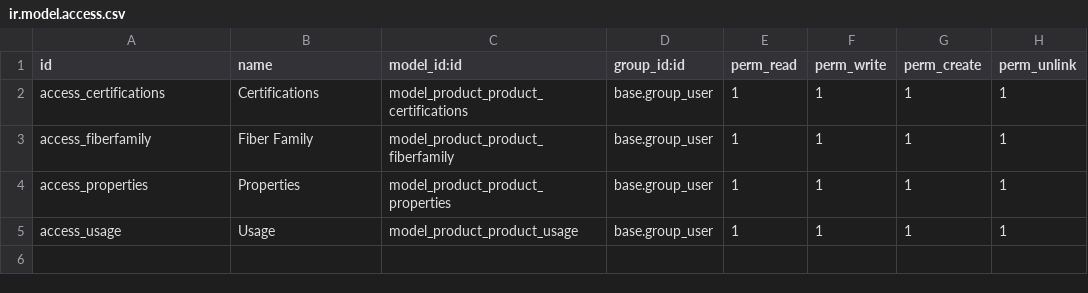
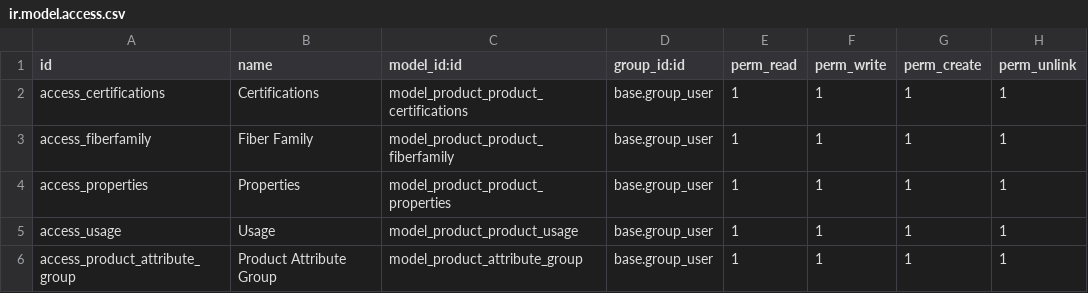
Before and after one commit to Nexta-Digital-Solutions/pyratex-addons, a CSV file: product_product_info/security/ir.model.access.csv, drawn as a sheet.

Commit message:
[MOD] color_attribute inside product_product_info

```diff
--- a/product_product_info/security/ir.model.access.csv
+++ b/product_product_info/security/ir.model.access.csv
@@ -5 +5,2 @@ access_properties,Properties,model_product_product_properties,base.group_user,1,
 access_usage,Usage,model_product_product_usage,base.group_user,1,1,1,1
+access_product_attribute_group,Product Attribute Group,model_product_attribute_group,base.group_user,1,1,1,1
```
Also changed, not shown: 41 other files.
